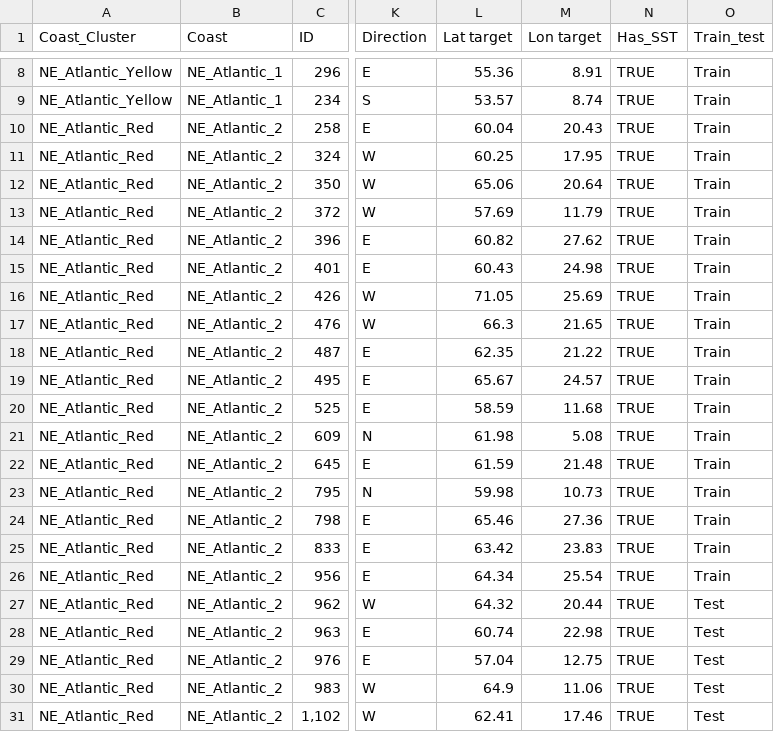
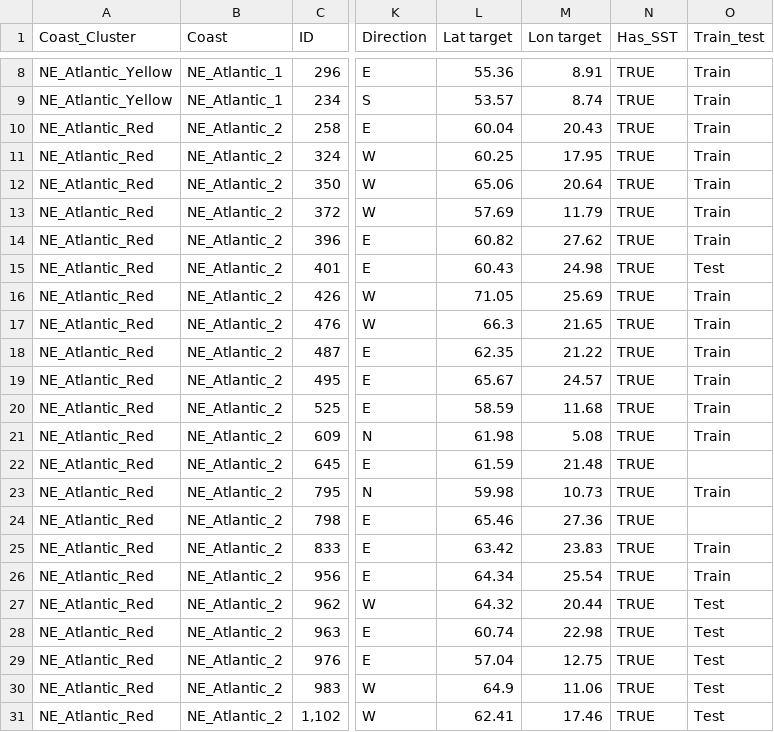
Before and after one commit to beckdeyoung816/MS_Flooding_Thesis, a CSV file: Beck_Thesis/Stations/Selected_Stations_w_Data.csv, drawn as a sheet; only a part is shown, gaps mark what is left out; the diff names each change by its address in the sheet, - before the commit and + after, or states it on an @@ line.

```diff
--- a/Beck_Thesis/Stations/Selected_Stations_w_Data.csv
+++ b/Beck_Thesis/Stations/Selected_Stations_w_Data.csv
-O15 (Train_test): Train
+O15 (Train_test): Test
-O22 (Train_test): Train
+O22 (Train_test): (empty)
-O24 (Train_test): Train
+O24 (Train_test): (empty)
```
Also changed, not shown: 7 other files.
